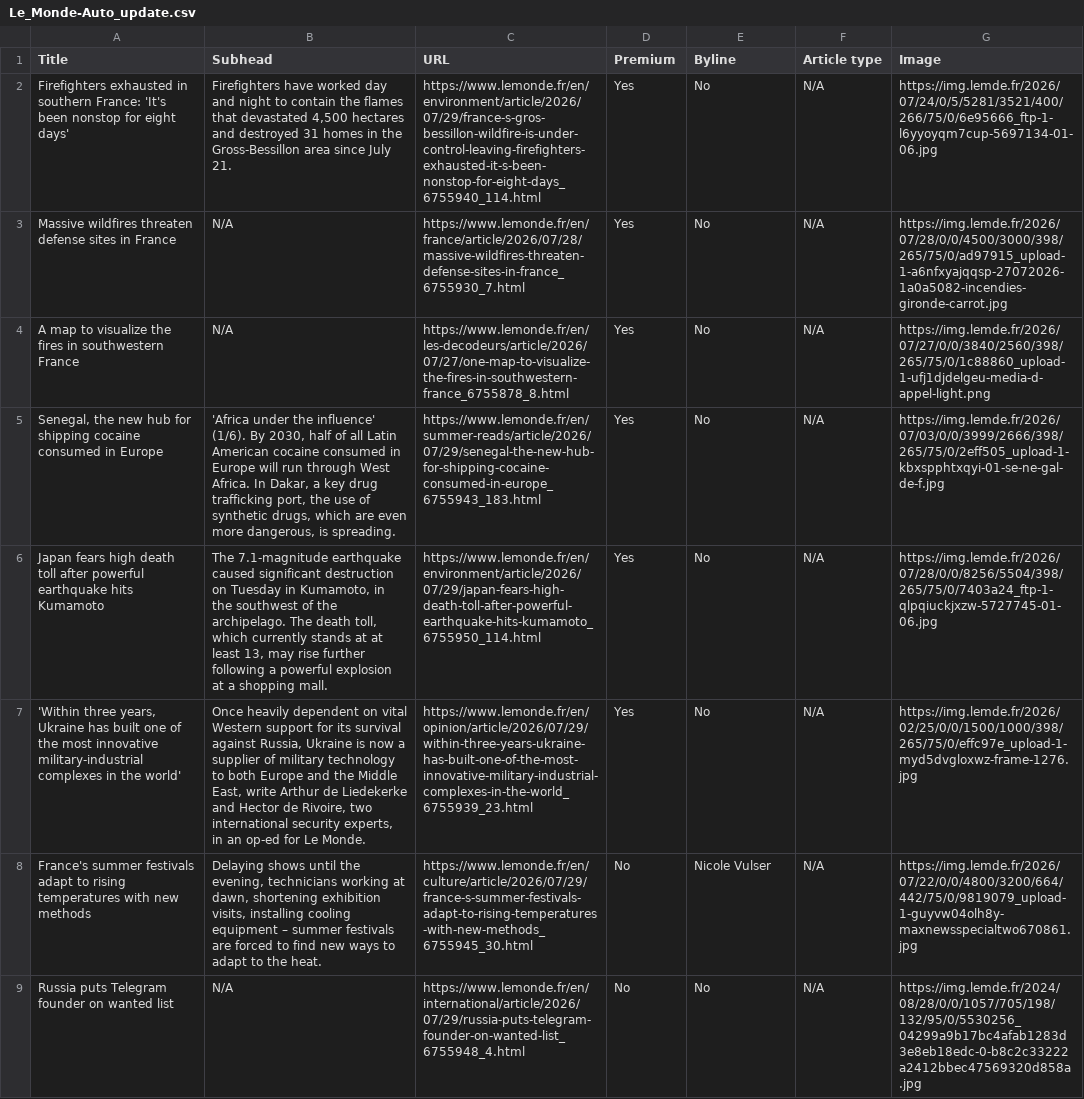
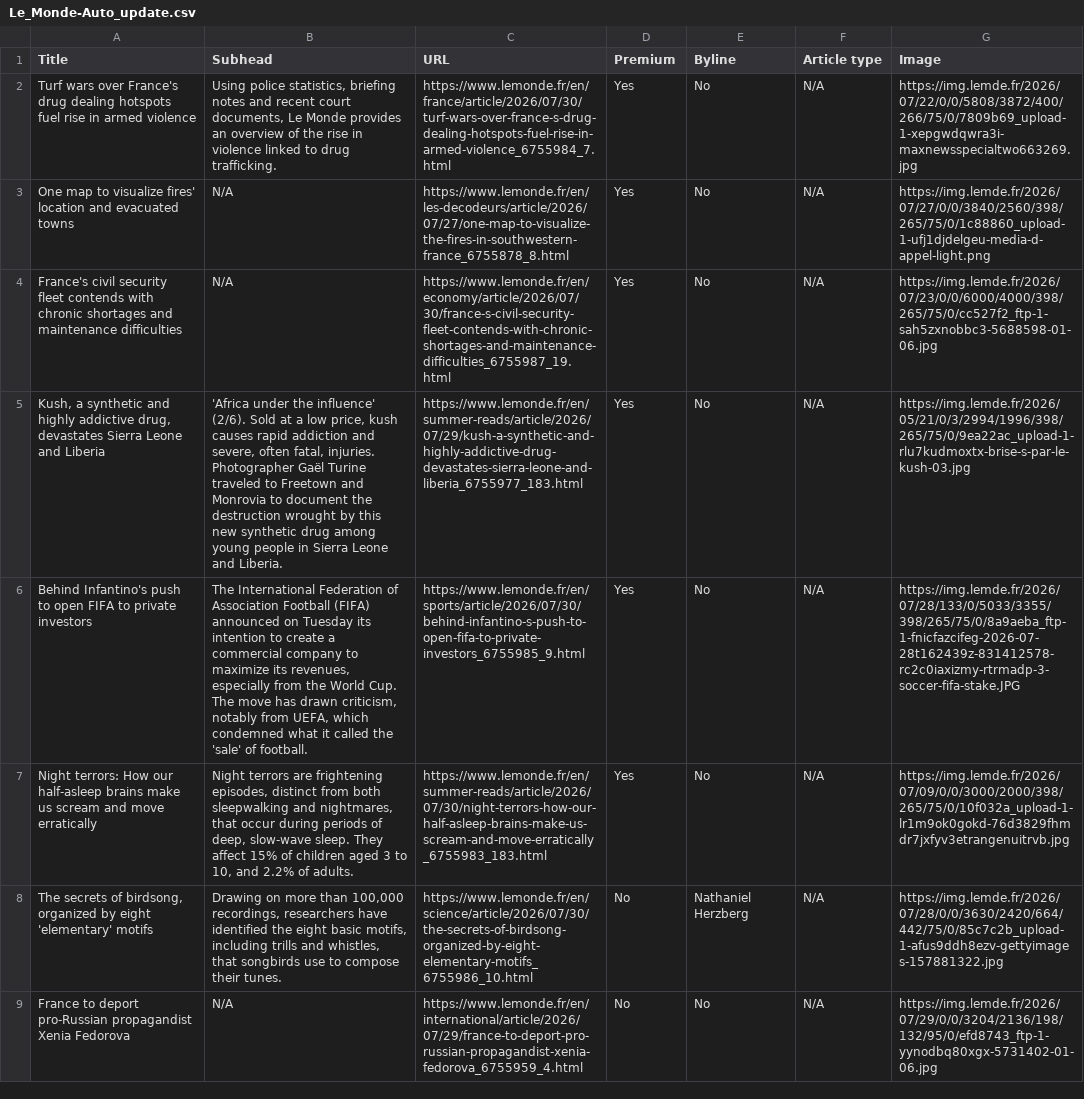
Before and after one commit to ChrisCaurla/07-homework-Le_Monde, a CSV file: Le_Monde-Auto_update.csv, drawn as a sheet; only a part is shown; the diff covers the shown part only; the diff names each change by its address in the sheet, - before the commit and + after, or states it on an @@ line.

```diff
--- a/Le_Monde-Auto_update.csv
+++ b/Le_Monde-Auto_update.csv
-A2 (Title): Firefighters exhausted in southern France: 'It's been nonstop for eight days'
+A2 (Title): Turf wars over France's drug dealing hotspots fuel rise in armed violence
-B2 (Subhead): Firefighters have worked day and night to contain the flames that devastated 4,500 hectares and destroyed 31 homes in the Gross-Bessillon area since July 21.
+B2 (Subhead): Using police statistics, briefing notes and recent court documents, Le Monde provides an overview of the rise in violence linked to drug trafficking.
-C2 (URL): https://www.lemonde.fr/en/environment/article/2026/07/29/france-s-gros-bessillon-wildfire-is-under-control-leaving-firefighters-exhausted-it-s-been-nonstop-for-eight-days_6755940_114.html
+C2 (URL): https://www.lemonde.fr/en/france/article/2026/07/30/turf-wars-over-france-s-drug-dealing-hotspots-fuel-rise-in-armed-violence_6755984_7.html
-G2 (Image): https://img.lemde.fr/2026/07/24/0/5/5281/3521/400/266/75/0/6e95666_ftp-1-l6yyoyqm7cup-5697134-01-06.jpg
+G2 (Image): https://img.lemde.fr/2026/07/22/0/0/5808/3872/400/266/75/0/7809b69_upload-1-xepgwdqwra3i-maxnewsspecialtwo663269.jpg
-A3 (Title): Massive wildfires threaten defense sites in France
+A3 (Title): One map to visualize fires' location and evacuated towns
-C3 (URL): https://www.lemonde.fr/en/france/article/2026/07/28/massive-wildfires-threaten-defense-sites-in-france_6755930_7.html
+C3 (URL): https://www.lemonde.fr/en/les-decodeurs/article/2026/07/27/one-map-to-visualize-the-fires-in-southwestern-france_6755878_8.html
-G3 (Image): https://img.lemde.fr/2026/07/28/0/0/4500/3000/398/265/75/0/ad97915_upload-1-a6nfxyajqqsp-27072026-1a0a5082-incendies-gironde-carrot.jpg
+G3 (Image): https://img.lemde.fr/2026/07/27/0/0/3840/2560/398/265/75/0/1c88860_upload-1-ufj1djdelgeu-media-d-appel-light.png
-A4 (Title): A map to visualize the fires in southwestern France
+A4 (Title): France's civil security fleet contends with chronic shortages and maintenance difficulties
-C4 (URL): https://www.lemonde.fr/en/les-decodeurs/article/2026/07/27/one-map-to-visualize-the-fires-in-southwestern-france_6755878_8.html
+C4 (URL): https://www.lemonde.fr/en/economy/article/2026/07/30/france-s-civil-security-fleet-contends-with-chronic-shortages-and-maintenance-difficulties_6755987_19.html
-G4 (Image): https://img.lemde.fr/2026/07/27/0/0/3840/2560/398/265/75/0/1c88860_upload-1-ufj1djdelgeu-media-d-appel-light.png
+G4 (Image): https://img.lemde.fr/2026/07/23/0/0/6000/4000/398/265/75/0/cc527f2_ftp-1-sah5zxnobbc3-5688598-01-06.jpg
-A5 (Title): Senegal, the new hub for shipping cocaine consumed in Europe
+A5 (Title): Kush, a synthetic and highly addictive drug, devastates Sierra Leone and Liberia
-B5 (Subhead): …the influence' (1/6). By 2030, half of all Latin American cocaine consumed in Europe will run through West Africa. In Dakar, a key drug trafficking port, the use of synthetic drugs, which are even more dangerous, is spreading.
+B5 (Subhead): …the influence' (2/6). Sold at a low price, kush causes rapid addiction and severe, often fatal, injuries. Photographer Gaël Turine traveled to Freetown and Monrovia to document the destruction wrought by this new synthetic drug among young people in Sierra Leone and Liberia.
-C5 (URL): https://www.lemonde.fr/en/summer-reads/article/2026/07/29/senegal-the-new-hub-for-shipping-cocaine-consumed-in-europe_6755943_183.html
+C5 (URL): https://www.lemonde.fr/en/summer-reads/article/2026/07/29/kush-a-synthetic-and-highly-addictive-drug-devastates-sierra-leone-and-liberia_6755977_183.html
-G5 (Image): https://img.lemde.fr/2026/07/03/0/0/3999/2666/398/265/75/0/2eff505_upload-1-kbxspphtxqyi-01-se-ne-gal-de-f.jpg
+G5 (Image): https://img.lemde.fr/2026/05/21/0/3/2994/1996/398/265/75/0/9ea22ac_upload-1-rlu7kudmoxtx-brise-s-par-le-kush-03.jpg
-A6 (Title): Japan fears high death toll after powerful earthquake hits Kumamoto
+A6 (Title): Behind Infantino's push to open FIFA to private investors
-B6 (Subhead): The 7.1-magnitude earthquake caused significant destruction on Tuesday in Kumamoto, in the southwest of the archipelago. The death toll, which currently stands at at least 13, may rise further following a powerful explosion at a shopping mall.
+B6 (Subhead): The International Federation of Association Football (FIFA) announced on Tuesday its intention to create a commercial company to maximize its revenues, especially from the World Cup. The move has drawn criticism, notably from UEFA, which condemned what it called the 'sale' of football.
-C6 (URL): https://www.lemonde.fr/en/environment/article/2026/07/29/japan-fears-high-death-toll-after-powerful-earthquake-hits-kumamoto_6755950_114.html
+C6 (URL): https://www.lemonde.fr/en/sports/article/2026/07/30/behind-infantino-s-push-to-open-fifa-to-private-investors_6755985_9.html
-G6 (Image): https://img.lemde.fr/2026/07/28/0/0/8256/5504/398/265/75/0/7403a24_ftp-1-qlpqiuckjxzw-5727745-01-06.jpg
+G6 (Image): https://img.lemde.fr/2026/07/28/133/0/5033/3355/398/265/75/0/8a9aeba_ftp-1-fnicfazcifeg-2026-07-28t162439z-831412578-rc2c0iaxizmy-rtrmadp-3-soccer-fifa-stake.JPG
-A7 (Title): 'Within three years, Ukraine has built one of the most innovative military-industrial complexes in the world'
+A7 (Title): Night terrors: How our half-asleep brains make us scream and move erratically
-B7 (Subhead): Once heavily dependent on vital Western support for its survival against Russia, Ukraine is now a supplier of military technology to both Europe and the Middle East, write Arthur de Liedekerke and Hector de Rivoire, two international security experts, in an op-ed for Le Monde.
+B7 (Subhead): Night terrors are frightening episodes, distinct from both sleepwalking and nightmares, that occur during periods of deep, slow-wave sleep. They affect 15% of children aged 3 to 10, and 2.2% of adults.
-C7 (URL): https://www.lemonde.fr/en/opinion/article/2026/07/29/within-three-years-ukraine-has-built-one-of-the-most-innovative-military-industrial-complexes-in-the-world_6755939_23.html
+C7 (URL): https://www.lemonde.fr/en/summer-reads/article/2026/07/30/night-terrors-how-our-half-asleep-brains-make-us-scream-and-move-erratically_6755983_183.html
-G7 (Image): https://img.lemde.fr/2026/02/25/0/0/1500/1000/398/265/75/0/effc97e_upload-1-myd5dvgloxwz-frame-1276.jpg
+G7 (Image): https://img.lemde.fr/2026/07/09/0/0/3000/2000/398/265/75/0/10f032a_upload-1-lr1m9ok0gokd-76d3829fhmdr7jxfyv3etrangenuitrvb.jpg
-A8 (Title): France's summer festivals adapt to rising temperatures with new methods
+A8 (Title): The secrets of birdsong, organized by eight 'elementary' motifs
-B8 (Subhead): Delaying shows until the evening, technicians working at dawn, shortening exhibition visits, installing cooling equipment – summer festivals are forced to find new ways to adapt to the heat.
+B8 (Subhead): Drawing on more than 100,000 recordings, researchers have identified the eight basic motifs, including trills and whistles, that songbirds use to compose their tunes.
-C8 (URL): https://www.lemonde.fr/en/culture/article/2026/07/29/france-s-summer-festivals-adapt-to-rising-temperatures-with-new-methods_6755945_30.html
+C8 (URL): https://www.lemonde.fr/en/science/article/2026/07/30/the-secrets-of-birdsong-organized-by-eight-elementary-motifs_6755986_10.html
-E8 (Byline): Nicole Vulser
+E8 (Byline): Nathaniel Herzberg
-G8 (Image): https://img.lemde.fr/2026/07/22/0/0/4800/3200/664/442/75/0/9819079_upload-1-guyvw04olh8y-maxnewsspecialtwo670861.jpg
+G8 (Image): https://img.lemde.fr/2026/07/28/0/0/3630/2420/664/442/75/0/85c7c2b_upload-1-afus9ddh8ezv-gettyimages-157881322.jpg
-A9 (Title): Russia puts Telegram founder on wanted list
+A9 (Title): France to deport pro-Russian propagandist Xenia Fedorova
-C9 (URL): https://www.lemonde.fr/en/international/article/2026/07/29/russia-puts-telegram-founder-on-wanted-list_6755948_4.html
+C9 (URL): https://www.lemonde.fr/en/international/article/2026/07/29/france-to-deport-pro-russian-propagandist-xenia-fedorova_6755959_4.html
-G9 (Image): https://img.lemde.fr/2024/08/28/0/0/1057/705/198/132/95/0/5530256_04299a9b17bc4afab1283d3e8eb18edc-0-b8c2c33222a2412bbec47569320d858a.jpg
+G9 (Image): https://img.lemde.fr/2026/07/29/0/0/3204/2136/198/132/95/0/efd8743_ftp-1-yynodbq80xgx-5731402-01-06.jpg
```
Also changed, not shown: 1 added row, 1 removed row and 44 edited cells elsewhere in this file.
